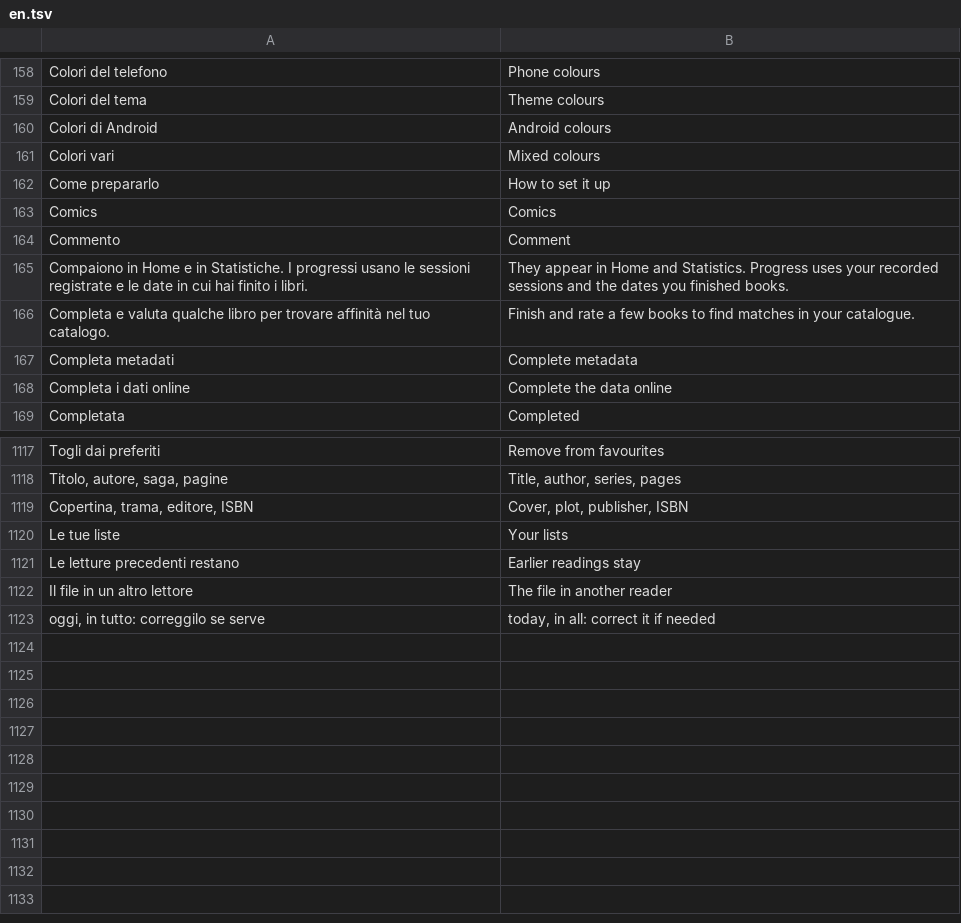
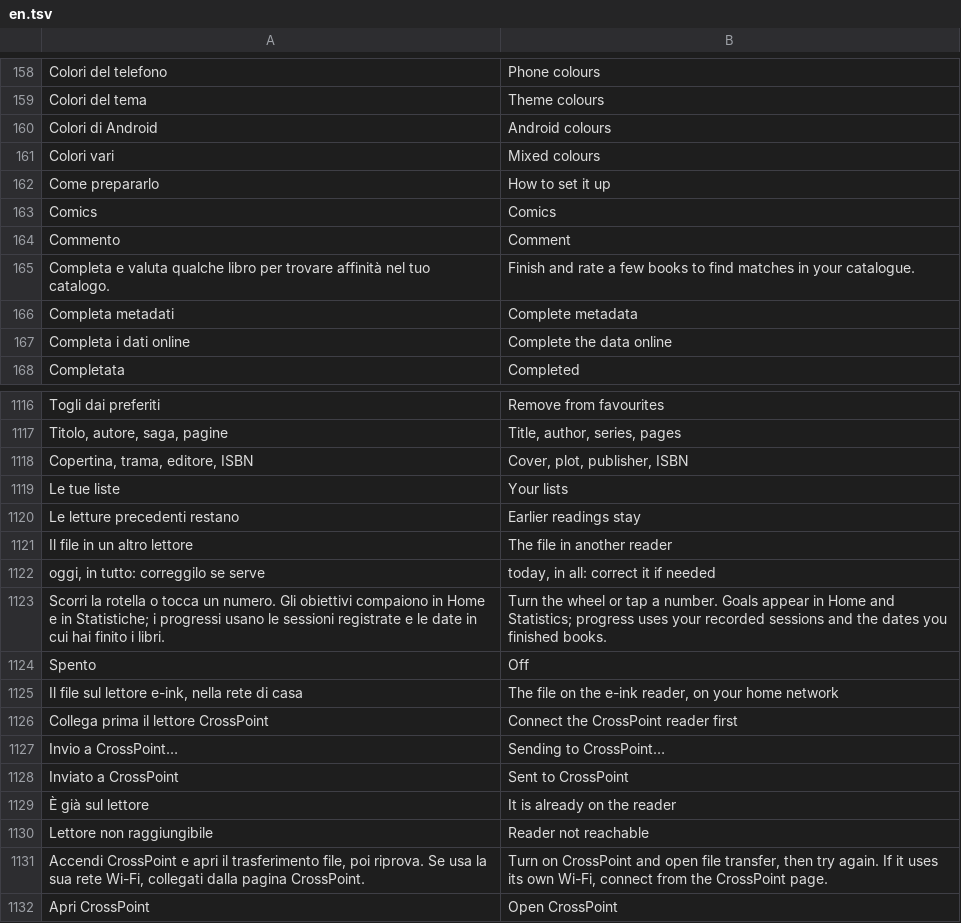
Before and after one commit to Mancio24x/atlante-android, a TSV file: app/src/main/assets/i18n/en.tsv, drawn as a sheet; only a part is shown, gaps mark what is left out.

```diff
--- a/app/src/main/assets/i18n/en.tsv
+++ b/app/src/main/assets/i18n/en.tsv
@@ -164,3 +164,2 @@ Comics	Comics
 Commento	Comment
-Compaiono in Home e in Statistiche. I progressi usano le sessioni registrate e le date in cui hai finito i libri.	They appear in Home and Statistics. Progress uses your recorded sessions and the dates you finished books.
 Completa e valuta qualche libro per trovare affinità nel tuo catalogo.	Finish and rate a few books to find matches in your catalogue.
@@ -1123 +1122,11 @@ Il file in un altro lettore	The file in another reader
 oggi, in tutto: correggilo se serve	today, in all: correct it if needed
+Scorri la rotella o tocca un numero. Gli obiettivi compaiono in Home e in Statistiche; i progressi usano le sessioni registrate e le date in cui hai finito i libri.	Turn the wheel or tap a number. Goals appear in Home and Statistics; progress uses your recorded sessions and the dates you finished books.
+Spento	Off
+Il file sul lettore e-ink, nella rete di casa	The file on the e-ink reader, on your home network
+Collega prima il lettore CrossPoint	Connect the CrossPoint reader first
+Invio a CrossPoint…	Sending to CrossPoint…
+Inviato a CrossPoint	Sent to CrossPoint
+È già sul lettore	It is already on the reader
+Lettore non raggiungibile	Reader not reachable
+Accendi CrossPoint e apri il trasferimento file, poi riprova. Se usa la sua rete Wi-Fi, collegati dalla pagina CrossPoint.	Turn on CrossPoint and open file transfer, then try again. If it uses its own Wi-Fi, connect from the CrossPoint page.
+Apri CrossPoint	Open CrossPoint
```
Also changed, not shown: 7 other files.
